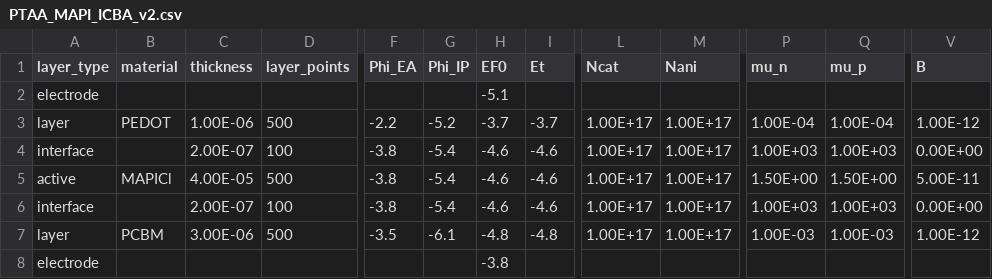
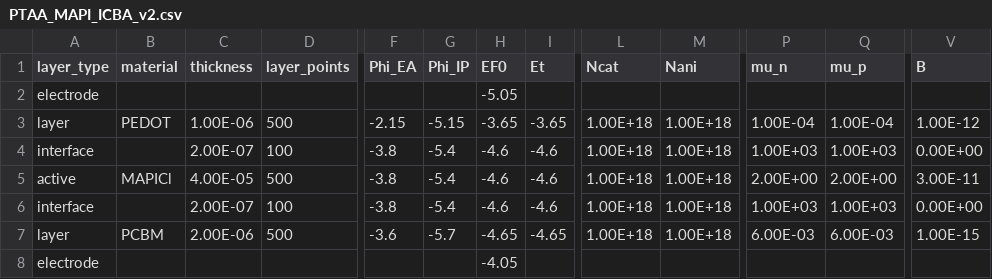
Before and after one commit to lucy-hart/Driftfusion, a CSV file: Input_files/PTAA_MAPI_ICBA_v2.csv, drawn as a sheet; only a part is shown, gaps mark what is left out; the diff names each change by its address in the sheet, - before the commit and + after, or states it on an @@ line.

```diff
--- a/Input_files/PTAA_MAPI_ICBA_v2.csv
+++ b/Input_files/PTAA_MAPI_ICBA_v2.csv
-H2 (EF0): -5.1
+H2 (EF0): -5.05
-F3 (Phi_EA): -2.2
+F3 (Phi_EA): -2.15
-G3 (Phi_IP): -5.2
+G3 (Phi_IP): -5.15
-H3 (EF0): -3.7
+H3 (EF0): -3.65
-I3 (Et): -3.7
+I3 (Et): -3.65
-L3:L7 (Ncat): 1.00E+17
+L3:L7 (Ncat): 1.00E+18
-M3:M7 (Nani): 1.00E+17
+M3:M7 (Nani): 1.00E+18
-P5 (mu_n): 1.50E+00
+P5 (mu_n): 2.00E+00
-Q5 (mu_p): 1.50E+00
+Q5 (mu_p): 2.00E+00
-V5 (B): 5.00E-11
+V5 (B): 3.00E-11
-C7 (thickness): 3.00E-06
+C7 (thickness): 2.00E-06
-F7 (Phi_EA): -3.5
+F7 (Phi_EA): -3.6
-G7 (Phi_IP): -6.1
+G7 (Phi_IP): -5.7
-H7 (EF0): -4.8
+H7 (EF0): -4.65
-I7 (Et): -4.8
+I7 (Et): -4.65
-P7 (mu_n): 1.00E-03
+P7 (mu_n): 6.00E-03
-Q7 (mu_p): 1.00E-03
+Q7 (mu_p): 6.00E-03
-V7 (B): 1.00E-12
+V7 (B): 1.00E-15
-H8 (EF0): -3.8
+H8 (EF0): -4.05
```
Also changed, not shown: Input_files/PTAA_MAPI_Kloc6_v2.csv, Input_files/PTAA_MAPI_PCBM_v2.csv, 3 other files.
